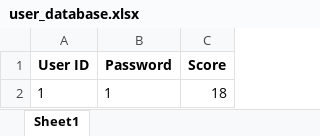
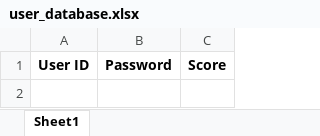
Before and after one commit to leechaehyeon10/TeamProject, an Excel workbook: user_database.xlsx, sheet Sheet1, drawn as a sheet; values as stored, in another font and other column widths than the file's, no borders; the diff names each change by its address in the sheet, - before the commit and + after, or states it on an @@ line.

Commit message:
no message

```diff
--- a/user_database.xlsx (sheet Sheet1)
+++ b/user_database.xlsx (sheet Sheet1)
-row 2: 1 | 1 | 18
```
